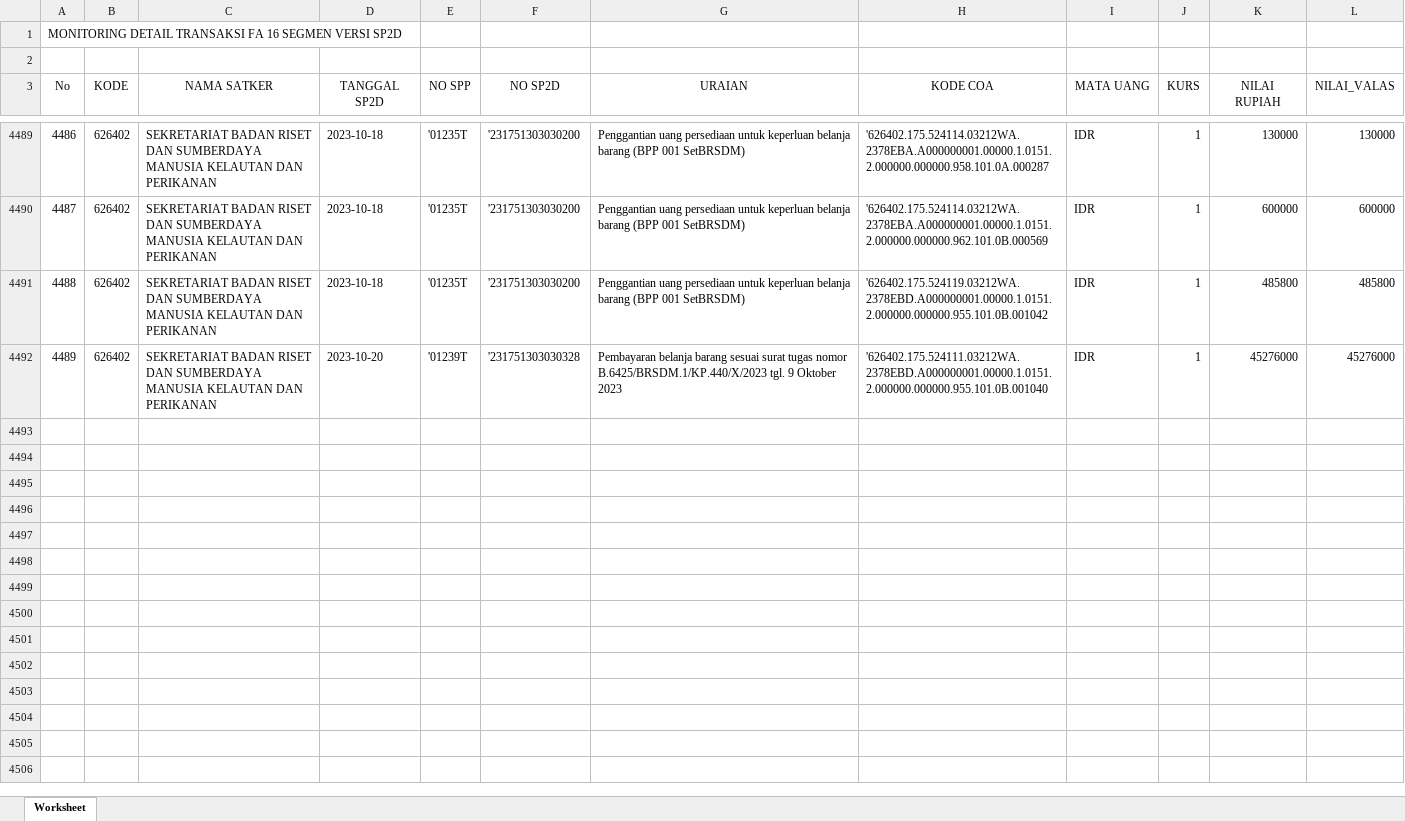
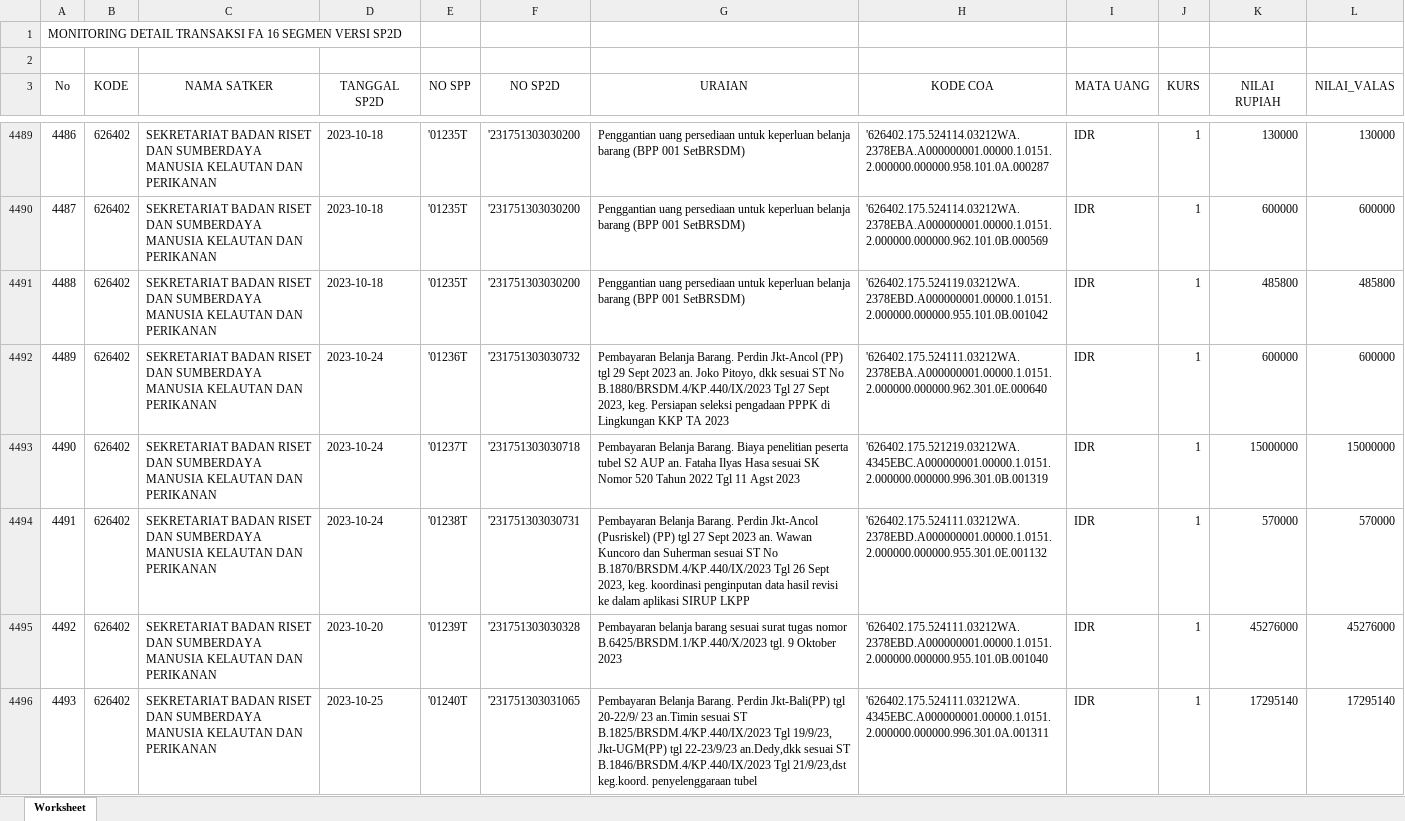
Before and after one commit to edimistiono/TA.2023, an Excel workbook: Database/MONITORING DETAIL TRANSAKSI FA 16 SEGMEN VERSI SP2D.xlsx, sheet Worksheet, drawn as a sheet; only a part is shown, gaps mark what is left out; values as stored, in another font and other column widths than the file's, no borders; addresses are those after the commit; the diff covers the shown part only; the diff names each change by its address in the sheet, - before the commit and + after, or states it on an @@ line.

```diff
--- a/Database/MONITORING DETAIL TRANSAKSI FA 16 SEGMEN VERSI SP2D.xlsx (sheet Worksheet)
+++ b/Database/MONITORING DETAIL TRANSAKSI FA 16 SEGMEN VERSI SP2D.xlsx (sheet Worksheet)
+row 4492: 4489 | 626402 | SEKRETARIAT BADAN RISET DAN SUMBERDAYA MANUSIA KELAUTAN DAN PERIKANAN | 2023-10-24 | '01236T | '231751303030732 | Pembayaran Belanja Barang. Perdin Jkt-Ancol (PP) tgl 29 Sept 2023 an. Joko Pitoyo, dkk sesuai ST No B.1880/BRSDM.4/KP.440/IX/2023 Tgl 27 Sept 2023, keg. Persiapan seleksi pengadaan PPPK di Lingkungan KKP TA 2023 | '626402.175.524111.03212WA.2378EBA.A000000001.00000.1.0151.2.000000.000000.962.301.0E.000640 | IDR | 1 | 600000 | 600000
+row 4493: 4490 | 626402 | SEKRETARIAT BADAN RISET DAN SUMBERDAYA MANUSIA KELAUTAN DAN PERIKANAN | 2023-10-24 | '01237T | '231751303030718 | Pembayaran Belanja Barang. Biaya penelitian peserta tubel S2 AUP an. Fataha Ilyas Hasa sesuai SK Nomor 520 Tahun 2022 Tgl 11 Agst 2023 | '626402.175.521219.03212WA.4345EBC.A000000001.00000.1.0151.2.000000.000000.996.301.0B.001319 | IDR | 1 | 15000000 | 15000000
+row 4494: 4491 | 626402 | SEKRETARIAT BADAN RISET DAN SUMBERDAYA MANUSIA KELAUTAN DAN PERIKANAN | 2023-10-24 | '01238T | '231751303030731 | Pembayaran Belanja Barang. Perdin Jkt-Ancol (Pusriskel) (PP) tgl 27 Sept 2023 an. Wawan Kuncoro dan Suherman sesuai ST No B.1870/BRSDM.4/KP.440/IX/2023 Tgl 26 Sept 2023, keg. koordinasi penginputan data hasil revisi ke dalam aplikasi SIRUP LKPP | '626402.175.524111.03212WA.2378EBD.A000000001.00000.1.0151.2.000000.000000.955.301.0E.001132 | IDR | 1 | 570000 | 570000
@@ column A (No) renumbered in row 4495 @@
+row 4496: 4493 | 626402 | SEKRETARIAT BADAN RISET DAN SUMBERDAYA MANUSIA KELAUTAN DAN PERIKANAN | 2023-10-25 | '01240T | '231751303031065 | Pembayaran Belanja Barang. Perdin Jkt-Bali(PP) tgl 20-22/9/ 23 an.Timin sesuai ST B.1825/BRSDM.4/KP.440/IX/2023 Tgl 19/9/23, Jkt-UGM(PP) tgl 22-23/9/23 an.Dedy,dkk sesuai ST B.1846/BRSDM.4/KP.440/IX/2023 Tgl 21/9/23,dst keg.koord. penyelenggaraan tubel | '626402.175.524111.03212WA.4345EBC.A000000001.00000.1.0151.2.000000.000000.996.301.0A.001311 | IDR | 1 | 17295140 | 17295140
```
Also changed, not shown: 39 added rows elsewhere in this sheet, Database/SP2D.xlsx, 1 other file.
